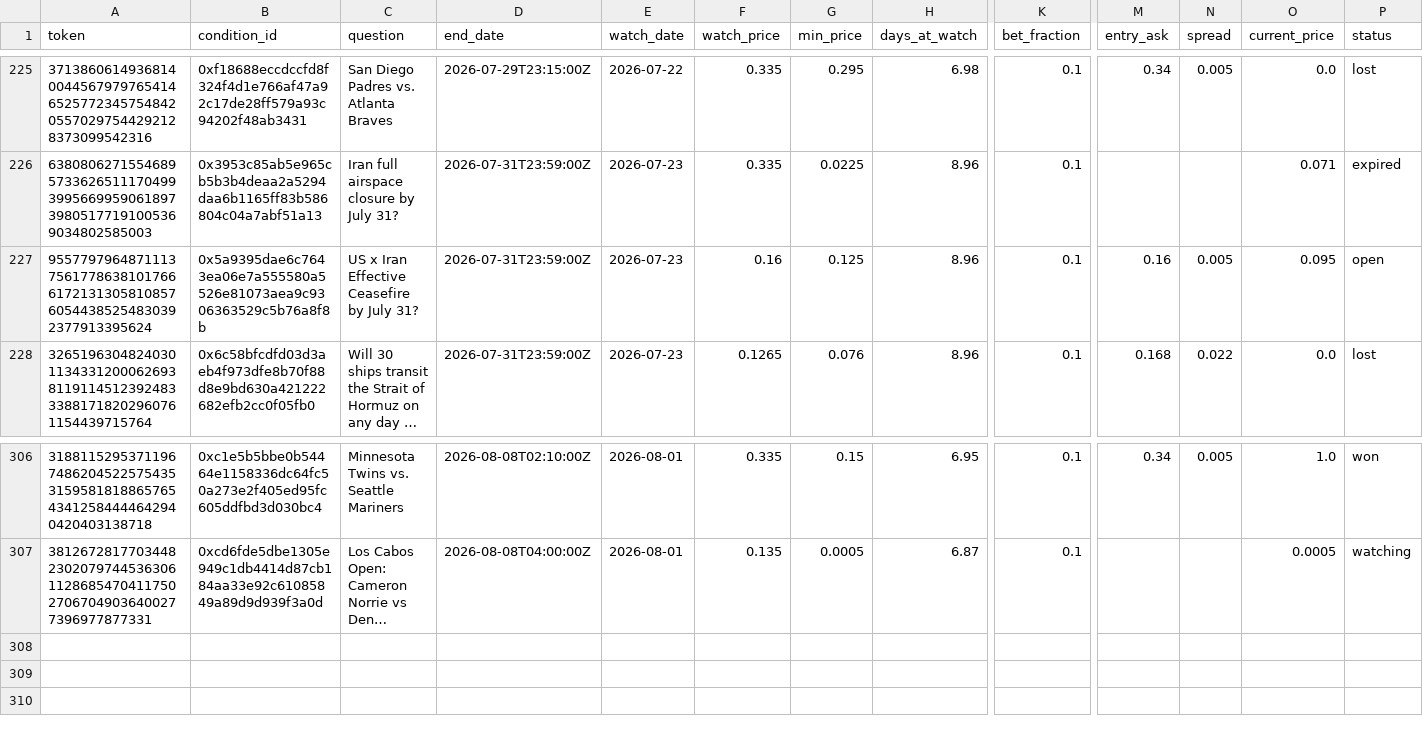
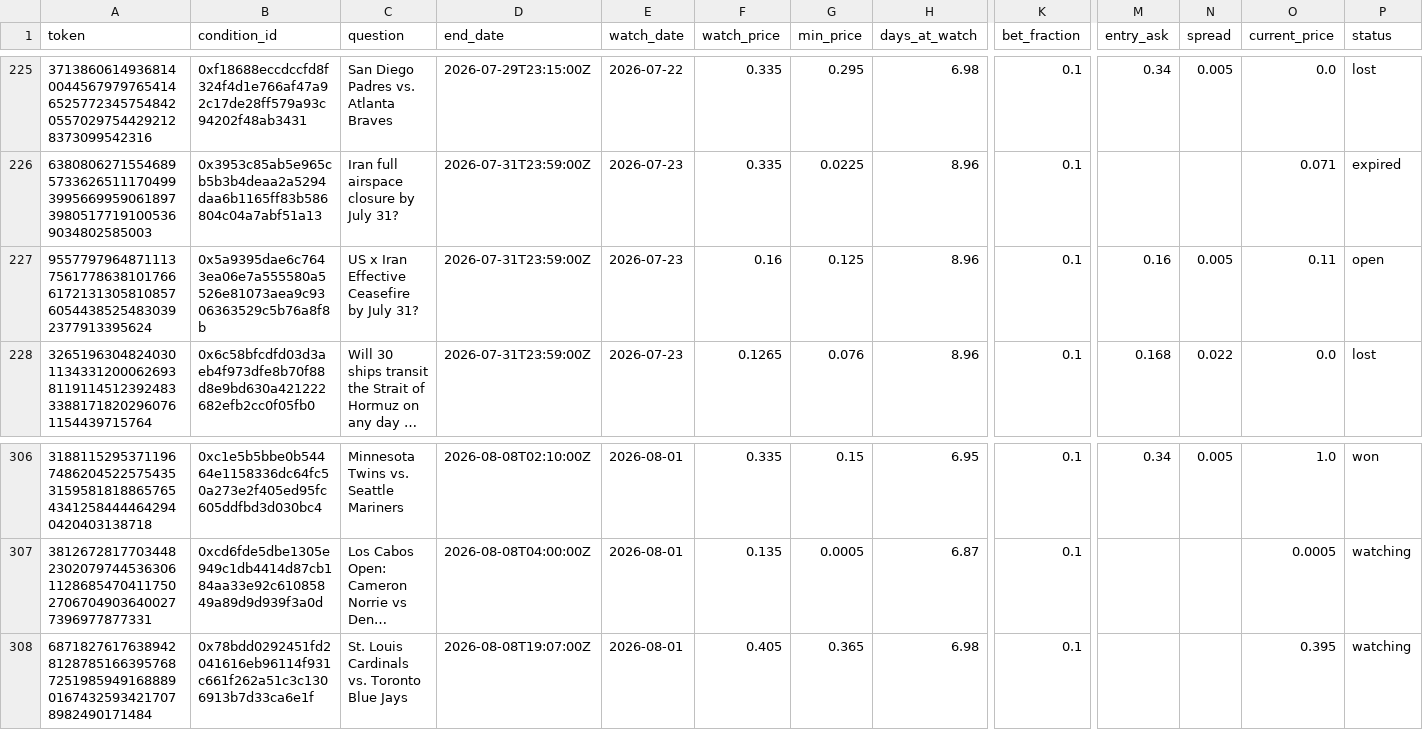
Before and after one commit to skanderbellil/Bayes-ically-Rich, a CSV file: data/paper_trade/dip_confirm_positions.csv, drawn as a sheet; only a part is shown, gaps mark what is left out; long unchanged cells end in …; rows hold the shown columns only; the diff names each change by its address in the sheet, - before the commit and + after, or states it on an @@ line.

```diff
--- a/data/paper_trade/dip_confirm_positions.csv
+++ b/data/paper_trade/dip_confirm_positions.csv
-O227 (current_price): 0.095
+O227 (current_price): 0.11
+row 308: 68718276176389428128785166395768725198594916888901674325934217078982490171484 | 0x78bdd0292451fd2041616eb96114f931c661f262a51c3c1306913b7d33ca6e1f | St. Louis Cardinals vs. Toronto Blue Jays | 2026-08-08T19:07:00Z | 2026-08-01 | 0.405 | 0.365 | 6.98 | 0.1 |  |  | 0.395 | watching
```
Also changed, not shown: data/paper_trade/midprice_yes_positions.csv, data/paper_trade/regime_positions.csv, 11 other files.
